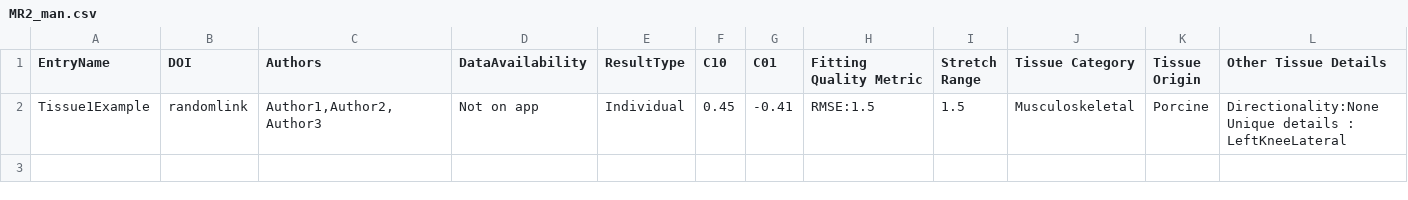
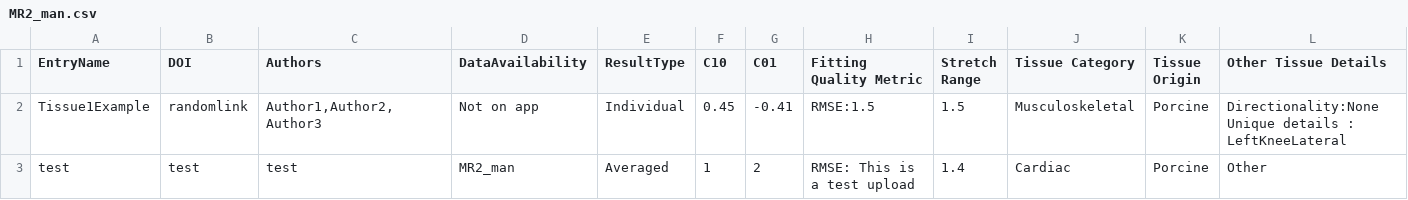
Before and after one commit to STBDATABS/Models_Other, a CSV file: MR2_man.csv, drawn as a sheet; only a part is shown; rows hold the shown columns only; the diff names each change by its address in the sheet, - before the commit and + after, or states it on an @@ line.

Commit message:
Append results for file with note

```diff
--- a/MR2_man.csv
+++ b/MR2_man.csv
+row 3: test | test | test | MR2_man | Averaged | 1 | 2 | RMSE: This is a test upload | 1.4 | Cardiac | Porcine | Other
```
